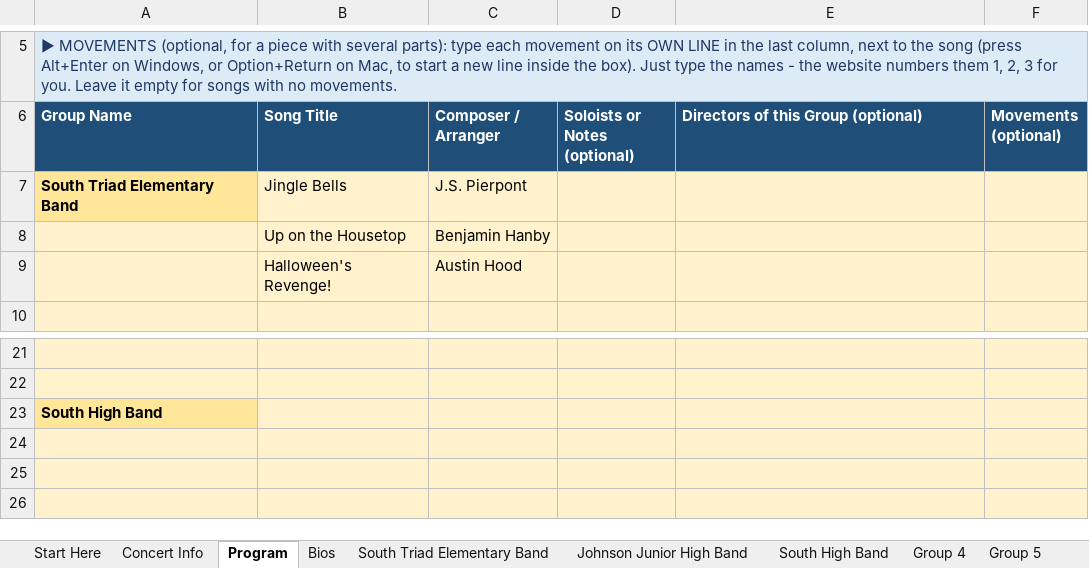
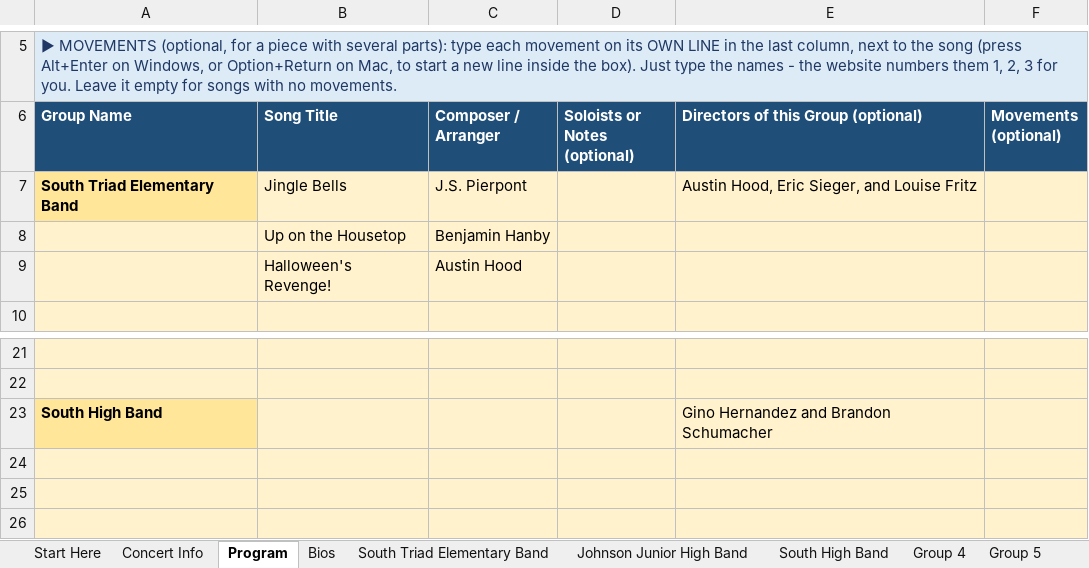
Before and after one commit to btschu/26-south-triad-winter-concert, an Excel workbook: data/26-south-triad-winter-concert.xlsx, sheet Program, drawn as a sheet; only a part is shown, gaps mark what is left out; values as stored, in another font and other column widths than the file's, no borders; the diff names each change by its address in the sheet, - before the commit and + after, or states it on an @@ line.

Commit message:
Add files via upload

```diff
--- a/data/26-south-triad-winter-concert.xlsx (sheet Program)
+++ b/data/26-south-triad-winter-concert.xlsx (sheet Program)
-E7: (empty)
+E7: Austin Hood, Eric Sieger, and Louise Fritz
-E23: (empty)
+E23: Gino Hernandez and Brandon Schumacher
```
